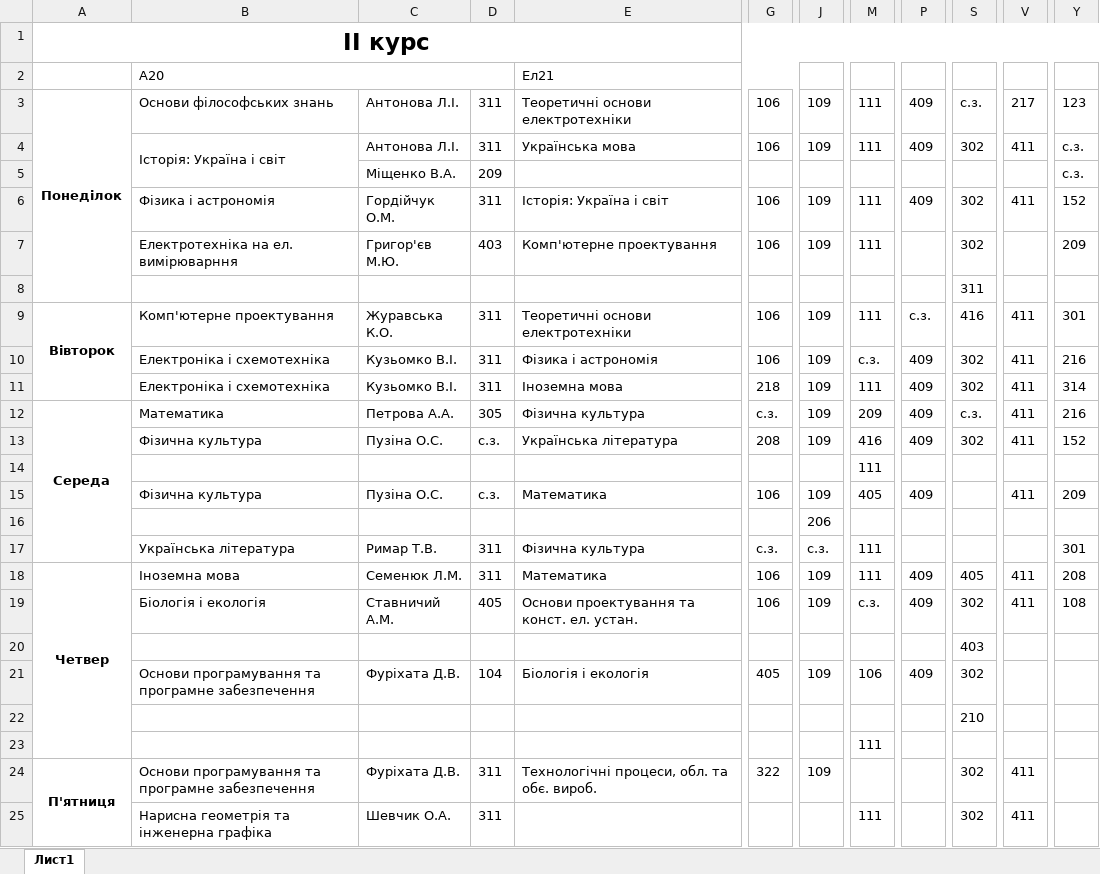
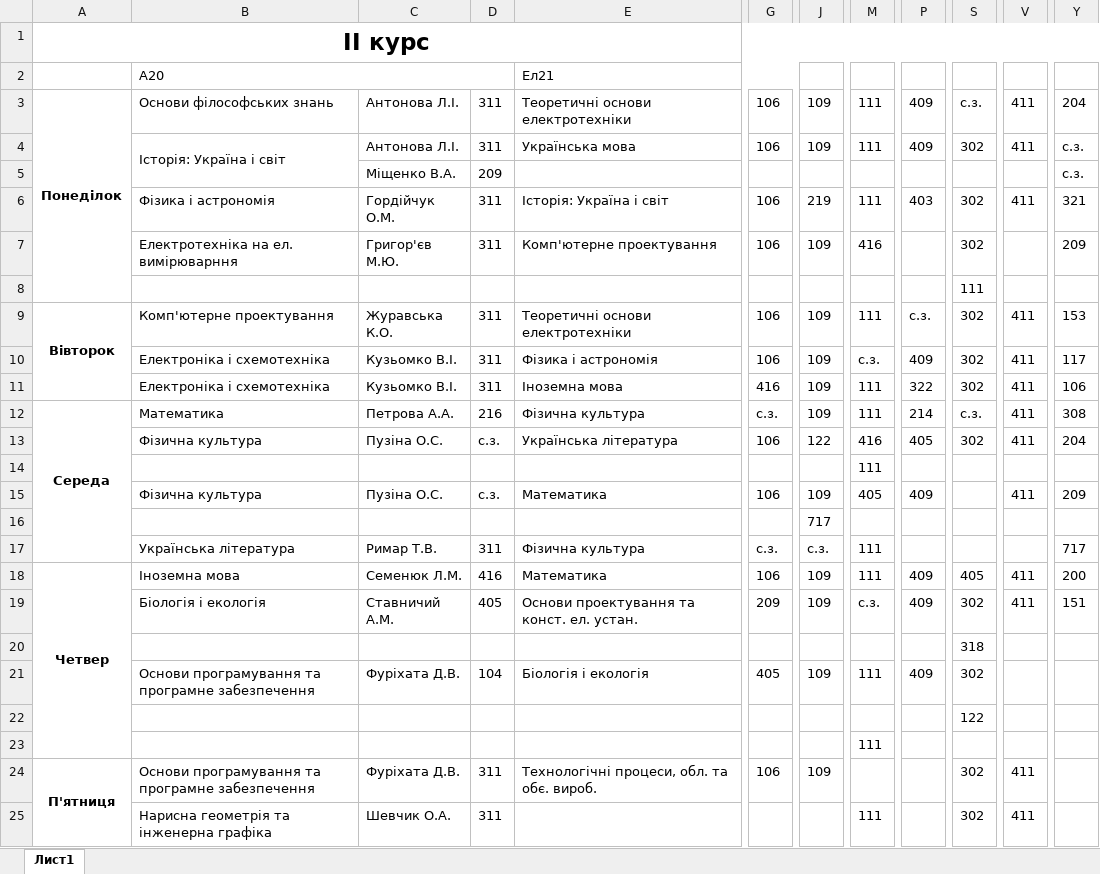
Before and after one commit to DeNice-r/SCP, an Excel workbook: Schedule Calculator Pro/bin/Debug/Розклад 2 курс.xlsx, sheet Лист1, drawn as a sheet; only a part is shown, gaps mark what is left out; values as stored, in another font and other column widths than the file's, no borders; the diff covers the shown part only; the diff names each change by its address in the sheet, - before the commit and + after, or states it on an @@ line.

```diff
--- a/Schedule Calculator Pro/bin/Debug/Розклад 2 курс.xlsx (sheet Лист1)
+++ b/Schedule Calculator Pro/bin/Debug/Розклад 2 курс.xlsx (sheet Лист1)
-V3: 217
+V3: 411
-Y3: 123
+Y3: 204
-J6: 109
+J6: 219
-P6: 409
+P6: 403
-Y6: 152
+Y6: 321
-D7: 403
+D7: 311
-M7: 111
+M7: 416
-S8: 311
+S8: 111
-S9: 416
+S9: 302
-Y9: 301
+Y9: 153
-Y10: 216
+Y10: 117
-G11: 218
+G11: 416
-P11: 409
+P11: 322
-Y11: 314
+Y11: 106
-D12: 305
+D12: 216
-M12: 209
+M12: 111
-P12: 409
+P12: 214
-Y12: 216
+Y12: 308
-G13: 208
+G13: 106
-J13: 109
+J13: 122
-P13: 409
+P13: 405
-Y13: 152
+Y13: 204
-J16: 206
+J16: 717
-Y17: 301
+Y17: 717
-D18: 311
+D18: 416
-Y18: 208
+Y18: 200
-G19: 106
+G19: 209
-Y19: 108
+Y19: 151
-S20: 403
+S20: 318
-M21: 106
+M21: 111
-S22: 210
+S22: 122
-G24: 322
+G24: 106
```
Also changed, not shown: 1 edited cell elsewhere in this sheet, Schedule Calculator Pro/bin/Debug/Вільні аудиторії.xlsx, Schedule Calculator Pro/bin/Debug/Вільні викладачі.xlsx, 21 other files.
